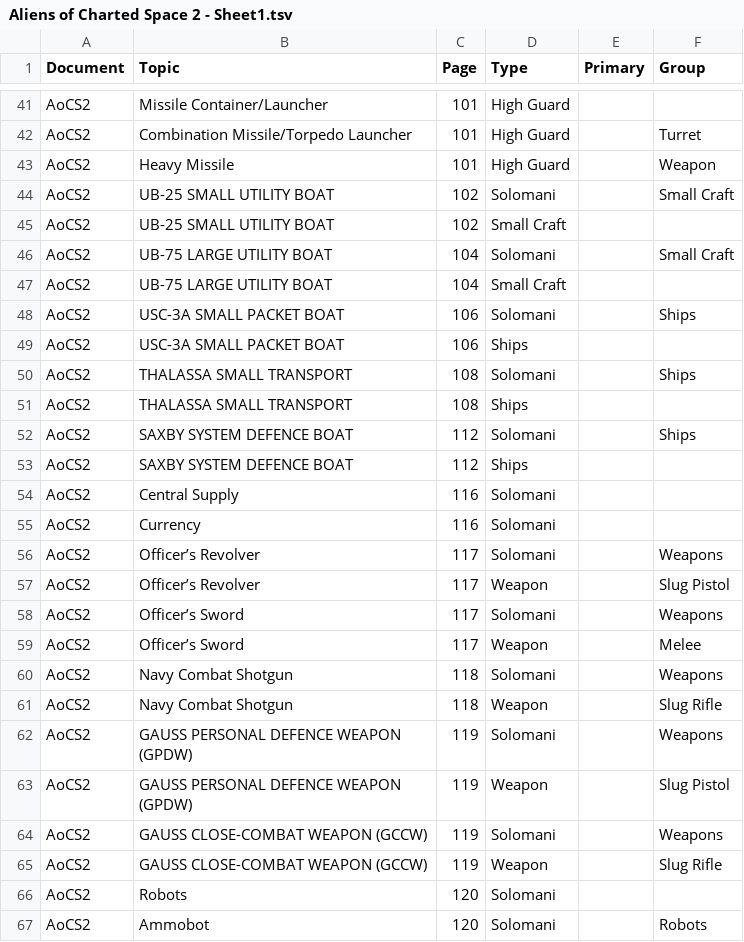
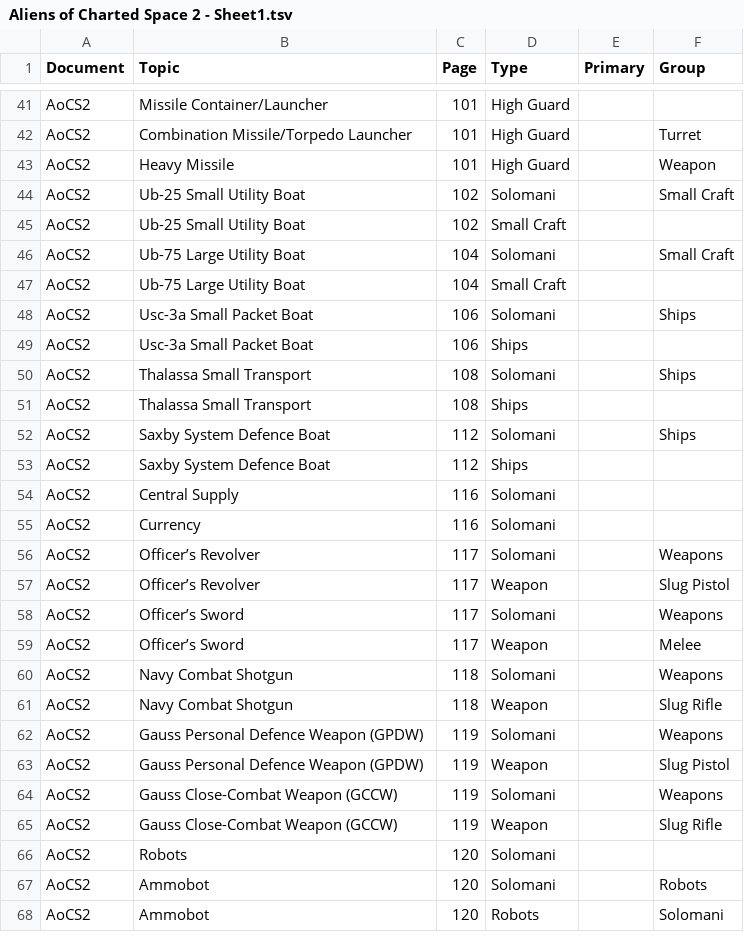
Before and after one commit to swdevlin/mongoose-index-builder, a TSV file: sources/Mongoose2/Setting/Aliens of Charted Space 2 - Sheet1.tsv, drawn as a sheet; only a part is shown, gaps mark what is left out; the shorter side is filled out with more unchanged rows.

Commit message:
fix title case

```diff
--- a/sources/Mongoose2/Setting/Aliens of Charted Space 2 - Sheet1.tsv
+++ b/sources/Mongoose2/Setting/Aliens of Charted Space 2 - Sheet1.tsv
@@ -43,12 +43,12 @@ AoCS2	Combination Missile/Torpedo Launcher	101	High Guard		Turret
 AoCS2	Heavy Missile	101	High Guard		Weapon
-AoCS2	UB-25 SMALL UTILITY BOAT	102	Solomani		Small Craft
-AoCS2	UB-25 SMALL UTILITY BOAT	102	Small Craft		
-AoCS2	UB-75 LARGE UTILITY BOAT	104	Solomani		Small Craft
-AoCS2	UB-75 LARGE UTILITY BOAT	104	Small Craft		
-AoCS2	USC-3A SMALL PACKET BOAT	106	Solomani		Ships
-AoCS2	USC-3A SMALL PACKET BOAT	106	Ships		
-AoCS2	THALASSA SMALL TRANSPORT	108	Solomani		Ships
-AoCS2	THALASSA SMALL TRANSPORT	108	Ships		
-AoCS2	SAXBY SYSTEM DEFENCE BOAT	112	Solomani		Ships
-AoCS2	SAXBY SYSTEM DEFENCE BOAT	112	Ships		
+AoCS2	Ub-25 Small Utility Boat	102	Solomani		Small Craft
+AoCS2	Ub-25 Small Utility Boat	102	Small Craft		
+AoCS2	Ub-75 Large Utility Boat	104	Solomani		Small Craft
+AoCS2	Ub-75 Large Utility Boat	104	Small Craft		
+AoCS2	Usc-3a Small Packet Boat	106	Solomani		Ships
+AoCS2	Usc-3a Small Packet Boat	106	Ships		
+AoCS2	Thalassa Small Transport	108	Solomani		Ships
+AoCS2	Thalassa Small Transport	108	Ships		
+AoCS2	Saxby System Defence Boat	112	Solomani		Ships
+AoCS2	Saxby System Defence Boat	112	Ships		
 AoCS2	Central Supply	116	Solomani		
@@ -61,6 +61,6 @@ AoCS2	Navy Combat Shotgun	118	Solomani		Weapons
 AoCS2	Navy Combat Shotgun	118	Weapon		Slug Rifle
-AoCS2	GAUSS PERSONAL DEFENCE WEAPON (GPDW)	119	Solomani		Weapons
-AoCS2	GAUSS PERSONAL DEFENCE WEAPON (GPDW)	119	Weapon		Slug Pistol
-AoCS2	GAUSS CLOSE-COMBAT WEAPON (GCCW)	119	Solomani		Weapons
-AoCS2	GAUSS CLOSE-COMBAT WEAPON (GCCW)	119	Weapon		Slug Rifle
+AoCS2	Gauss Personal Defence Weapon (GPDW)	119	Solomani		Weapons
+AoCS2	Gauss Personal Defence Weapon (GPDW)	119	Weapon		Slug Pistol
+AoCS2	Gauss Close-Combat Weapon (GCCW)	119	Solomani		Weapons
+AoCS2	Gauss Close-Combat Weapon (GCCW)	119	Weapon		Slug Rifle
 AoCS2	Robots	120	Solomani		
```
